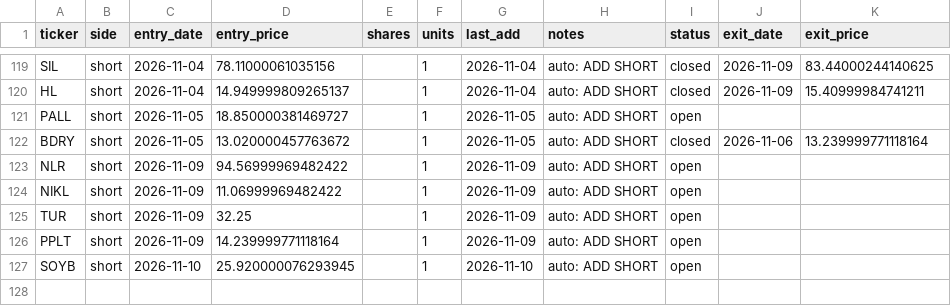
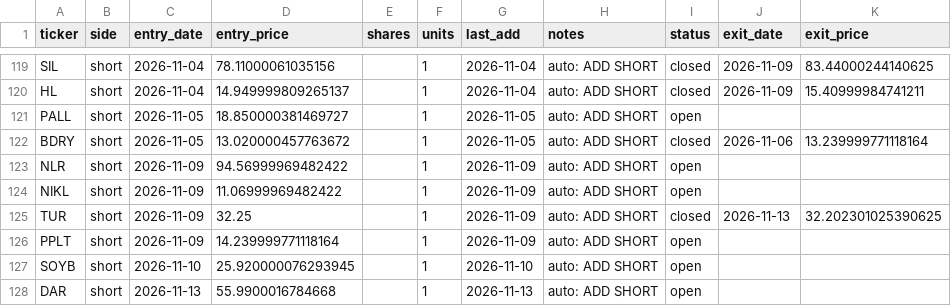
Before and after one commit to vazd17-gif/Macro-Risk-Range-Signals, a CSV file: fractal/data/portfolio.csv, drawn as a sheet; only a part is shown, gaps mark what is left out.

```diff
--- a/fractal/data/portfolio.csv
+++ b/fractal/data/portfolio.csv
@@ -124,4 +124,5 @@ NLR,short,2026-11-09,94.56999969482422,,1,2026-11-09,auto: ADD SHORT,open,,
 NIKL,short,2026-11-09,11.06999969482422,,1,2026-11-09,auto: ADD SHORT,open,,
-TUR,short,2026-11-09,32.25,,1,2026-11-09,auto: ADD SHORT,open,,
+TUR,short,2026-11-09,32.25,,1,2026-11-09,auto: ADD SHORT,closed,2026-11-13,32.202301025390625
 PPLT,short,2026-11-09,14.239999771118164,,1,2026-11-09,auto: ADD SHORT,open,,
 SOYB,short,2026-11-10,25.920000076293945,,1,2026-11-10,auto: ADD SHORT,open,,
+DAR,short,2026-11-13,55.9900016784668,,1,2026-11-13,auto: ADD SHORT,open,,
```
Also changed, not shown: fractal/data/pnl_track.csv, 1 other file.
